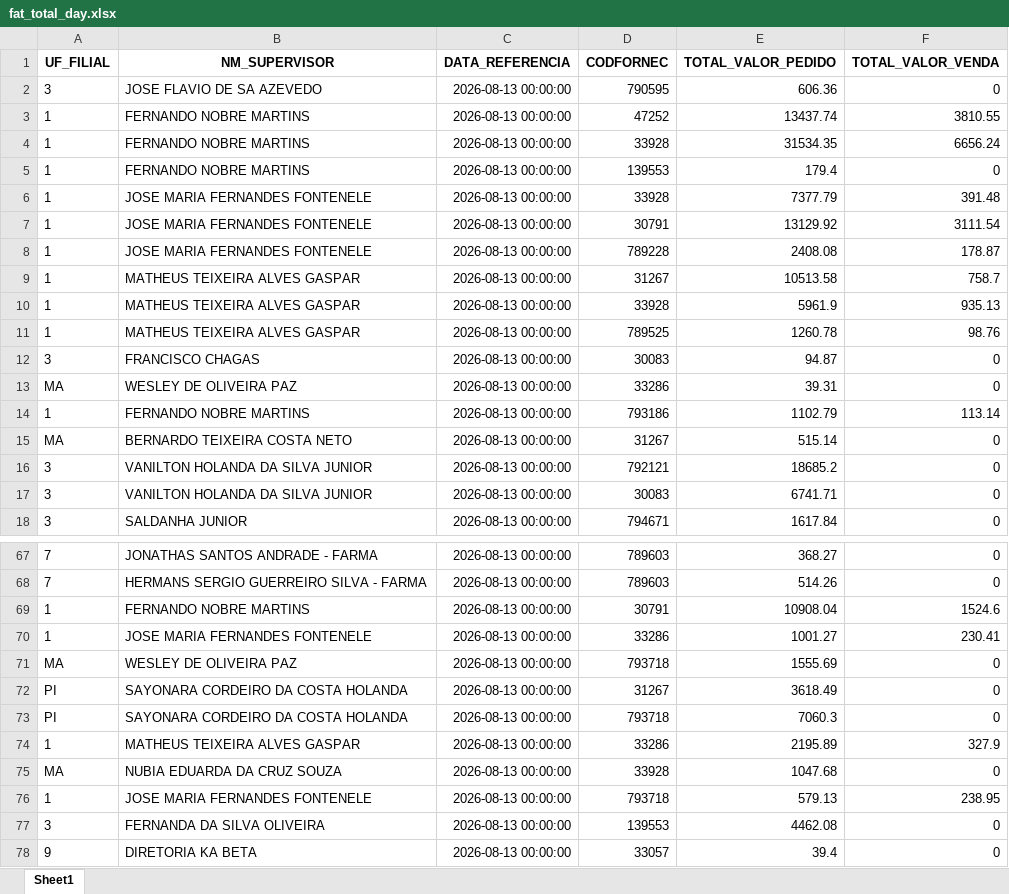
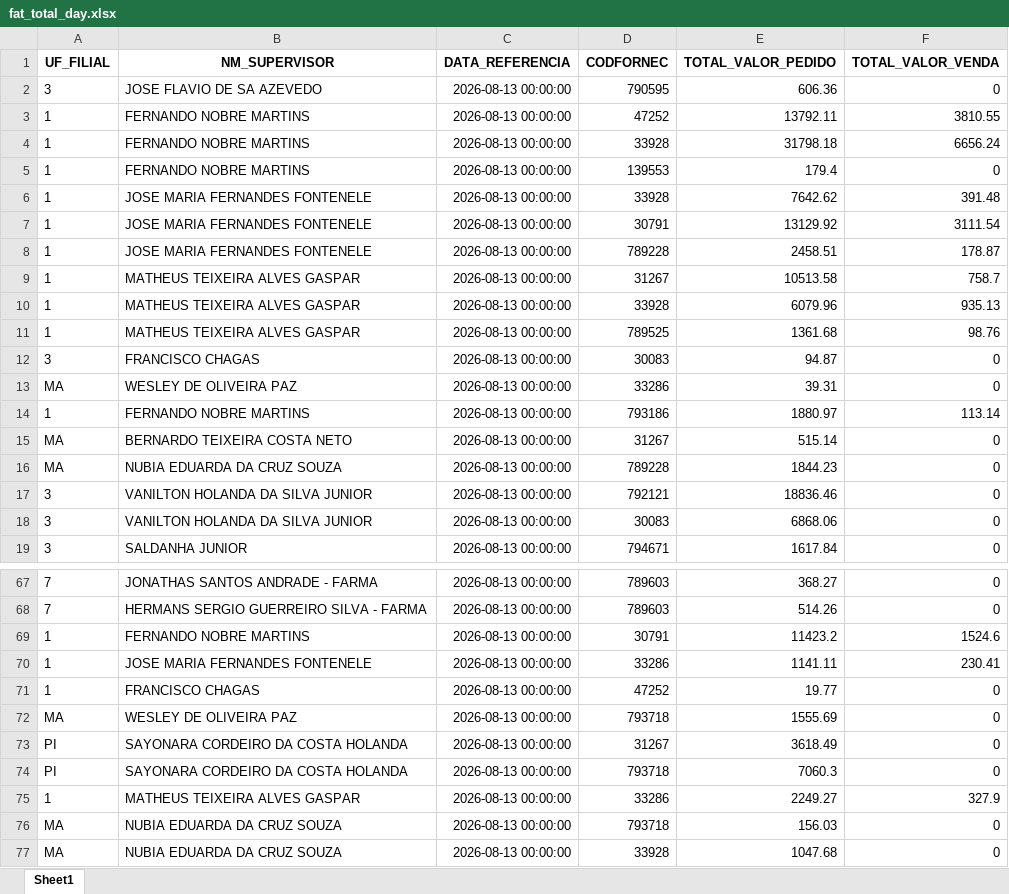
Before and after one commit to RoqueChristian/total_day, an Excel workbook: data/fat_total_day.xlsx, sheet Sheet1, drawn as a sheet; only a part is shown, gaps mark what is left out; the shorter side is filled out with more unchanged rows; values as stored, in another font and other column widths than the file's, no borders; addresses are those after the commit; the diff covers the shown part only; the diff names each change by its address in the sheet, - before the commit and + after, or states it on an @@ line.

```diff
--- a/data/fat_total_day.xlsx (sheet Sheet1)
+++ b/data/fat_total_day.xlsx (sheet Sheet1)
-E3 (TOTAL_VALOR_PEDIDO): 13437.74
+E3 (TOTAL_VALOR_PEDIDO): 13792.11
-E4 (TOTAL_VALOR_PEDIDO): 31534.35
+E4 (TOTAL_VALOR_PEDIDO): 31798.18
-E6 (TOTAL_VALOR_PEDIDO): 7377.79
+E6 (TOTAL_VALOR_PEDIDO): 7642.62
-E8 (TOTAL_VALOR_PEDIDO): 2408.08
+E8 (TOTAL_VALOR_PEDIDO): 2458.51
-E10 (TOTAL_VALOR_PEDIDO): 5961.9
+E10 (TOTAL_VALOR_PEDIDO): 6079.96
-E11 (TOTAL_VALOR_PEDIDO): 1260.78
+E11 (TOTAL_VALOR_PEDIDO): 1361.68
-E14 (TOTAL_VALOR_PEDIDO): 1102.79
+E14 (TOTAL_VALOR_PEDIDO): 1880.97
+row 16: MA | NUBIA EDUARDA DA CRUZ SOUZA | 2026-08-13 00:00:00 | 789228 | 1844.23 | 0
-E17 (TOTAL_VALOR_PEDIDO): 18685.2
+E17 (TOTAL_VALOR_PEDIDO): 18836.46
-E18 (TOTAL_VALOR_PEDIDO): 6741.71
+E18 (TOTAL_VALOR_PEDIDO): 6868.06
-E69 (TOTAL_VALOR_PEDIDO): 10908.04
+E69 (TOTAL_VALOR_PEDIDO): 11423.2
-E70 (TOTAL_VALOR_PEDIDO): 1001.27
+E70 (TOTAL_VALOR_PEDIDO): 1141.11
+row 71: 1 | FRANCISCO CHAGAS | 2026-08-13 00:00:00 | 47252 | 19.77 | 0
-E75 (TOTAL_VALOR_PEDIDO): 2195.89
+E75 (TOTAL_VALOR_PEDIDO): 2249.27
+row 76: MA | NUBIA EDUARDA DA CRUZ SOUZA | 2026-08-13 00:00:00 | 793718 | 156.03 | 0
```
Also changed, not shown: 3 added rows, 4 removed rows, 3 moved rows and 43 edited cells elsewhere in this sheet.
